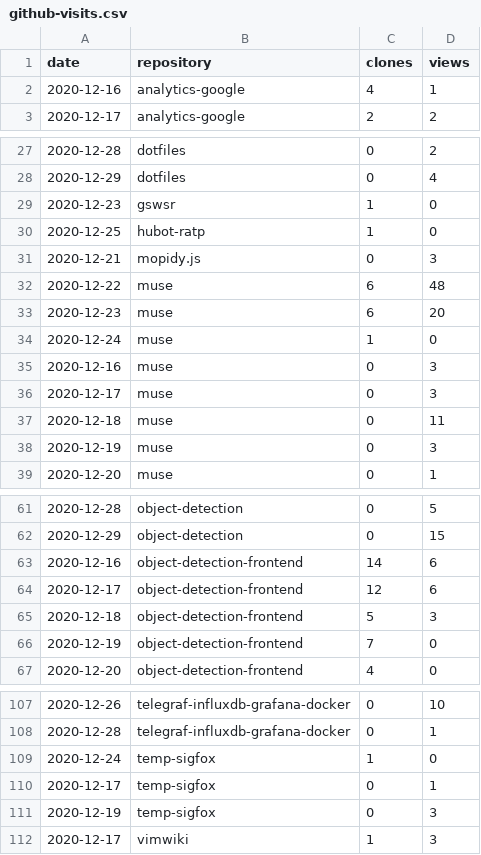
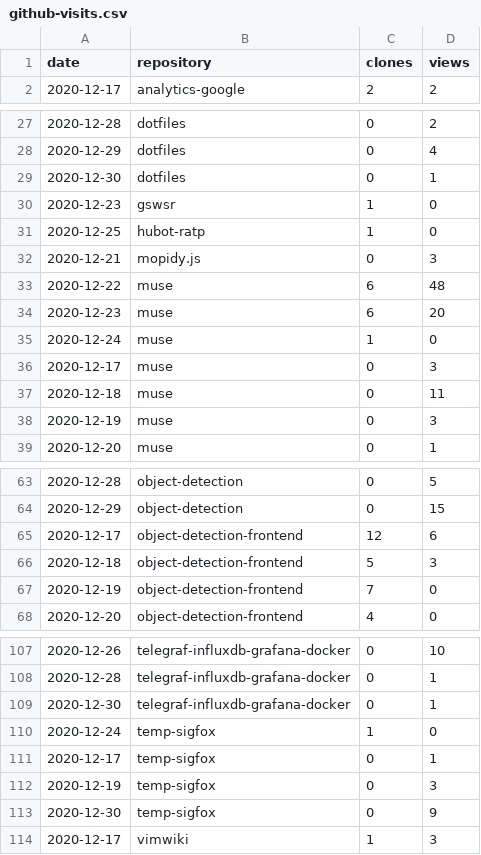
Before and after one commit to cristianpb/stats, a CSV file: github-visits.csv, drawn as a sheet; only a part is shown, gaps mark what is left out; removed rows and columns are numbered as before the commit, all else as after; the diff covers the shown part only; the diff names each change by its address in the sheet, - before the commit and + after, or states it on an @@ line.

```diff
--- a/github-visits.csv
+++ b/github-visits.csv
-row 2: 2020-12-16 | analytics-google | 4 | 1
+row 29: 2020-12-30 | dotfiles | 0 | 1
-row 35: 2020-12-16 | muse | 0 | 3
-row 63: 2020-12-16 | object-detection-frontend | 14 | 6
+row 109: 2020-12-30 | telegraf-influxdb-grafana-docker | 0 | 1
+row 113: 2020-12-30 | temp-sigfox | 0 | 9
```
Also changed, not shown: 7 added rows and 5 removed rows elsewhere in this file, github-repositories.csv.
